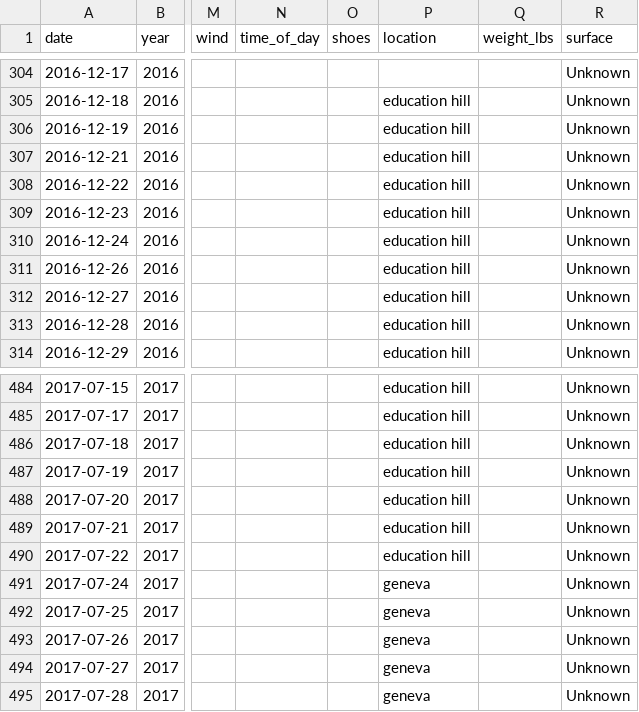
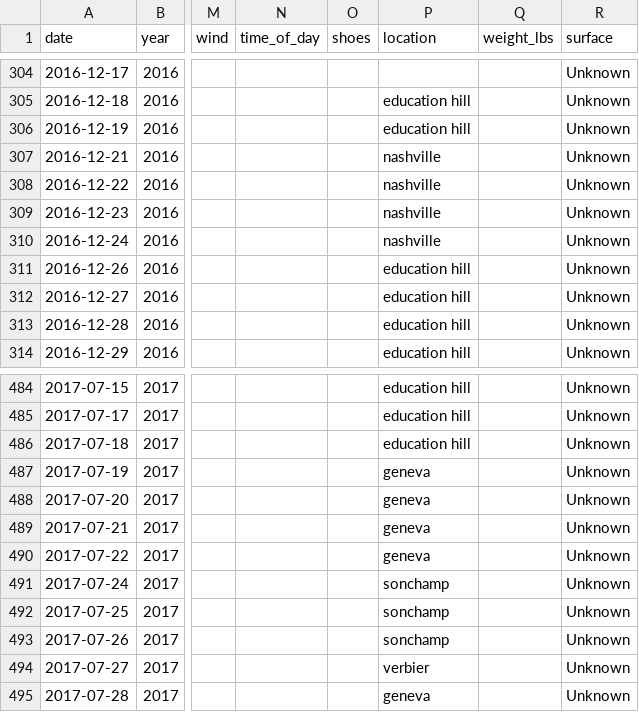
Before and after one commit to randalpik/running-pipeline, a CSV file: data/historical_daily.csv, drawn as a sheet; only a part is shown, gaps mark what is left out; the diff names each change by its address in the sheet, - before the commit and + after, or states it on an @@ line.

```diff
--- a/data/historical_daily.csv
+++ b/data/historical_daily.csv
-P307:P310 (location): education hill
+P307:P310 (location): nashville
-P487:P490 (location): education hill
+P487:P490 (location): geneva
-P491:P493 (location): geneva
+P491:P493 (location): sonchamp
-P494 (location): geneva
+P494 (location): verbier
```
Also changed, not shown: data/bayes_cs_residuals.csv, data/bayes_cs_summary.csv, 8 other files.
